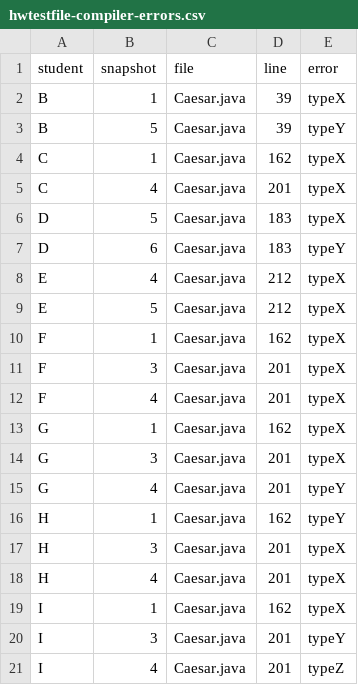
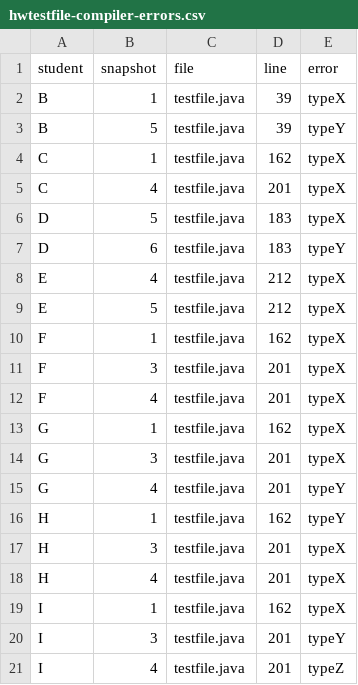
Before and after one commit to SERI-CS/iticse24-error-measures, a CSV file: data/compiler-errors/hwtestfile-compiler-errors.csv, drawn as a sheet.

```diff
--- a/data/compiler-errors/hwtestfile-compiler-errors.csv
+++ b/data/compiler-errors/hwtestfile-compiler-errors.csv
@@ -1,21 +1,21 @@
 student;snapshot;file;line;error
-B;1;Caesar.java;39;typeX
-B;5;Caesar.java;39;typeY
-C;1;Caesar.java;162;typeX
-C;4;Caesar.java;201;typeX
-D;5;Caesar.java;183;typeX
-D;6;Caesar.java;183;typeY
-E;4;Caesar.java;212;typeX
-E;5;Caesar.java;212;typeX
-F;1;Caesar.java;162;typeX
-F;3;Caesar.java;201;typeX
-F;4;Caesar.java;201;typeX
-G;1;Caesar.java;162;typeX
-G;3;Caesar.java;201;typeX
-G;4;Caesar.java;201;typeY
-H;1;Caesar.java;162;typeY
-H;3;Caesar.java;201;typeX
-H;4;Caesar.java;201;typeX
-I;1;Caesar.java;162;typeX
-I;3;Caesar.java;201;typeY
-I;4;Caesar.java;201;typeZ
+B;1;testfile.java;39;typeX
+B;5;testfile.java;39;typeY
+C;1;testfile.java;162;typeX
+C;4;testfile.java;201;typeX
+D;5;testfile.java;183;typeX
+D;6;testfile.java;183;typeY
+E;4;testfile.java;212;typeX
+E;5;testfile.java;212;typeX
+F;1;testfile.java;162;typeX
+F;3;testfile.java;201;typeX
+F;4;testfile.java;201;typeX
+G;1;testfile.java;162;typeX
+G;3;testfile.java;201;typeX
+G;4;testfile.java;201;typeY
+H;1;testfile.java;162;typeY
+H;3;testfile.java;201;typeX
+H;4;testfile.java;201;typeX
+I;1;testfile.java;162;typeX
+I;3;testfile.java;201;typeY
+I;4;testfile.java;201;typeZ
```
Also changed, not shown: data/compiler-errors/hw00-compiler-errors.csv, data/compiler-errors/hw07-compiler-errors.csv, 10 other files.
